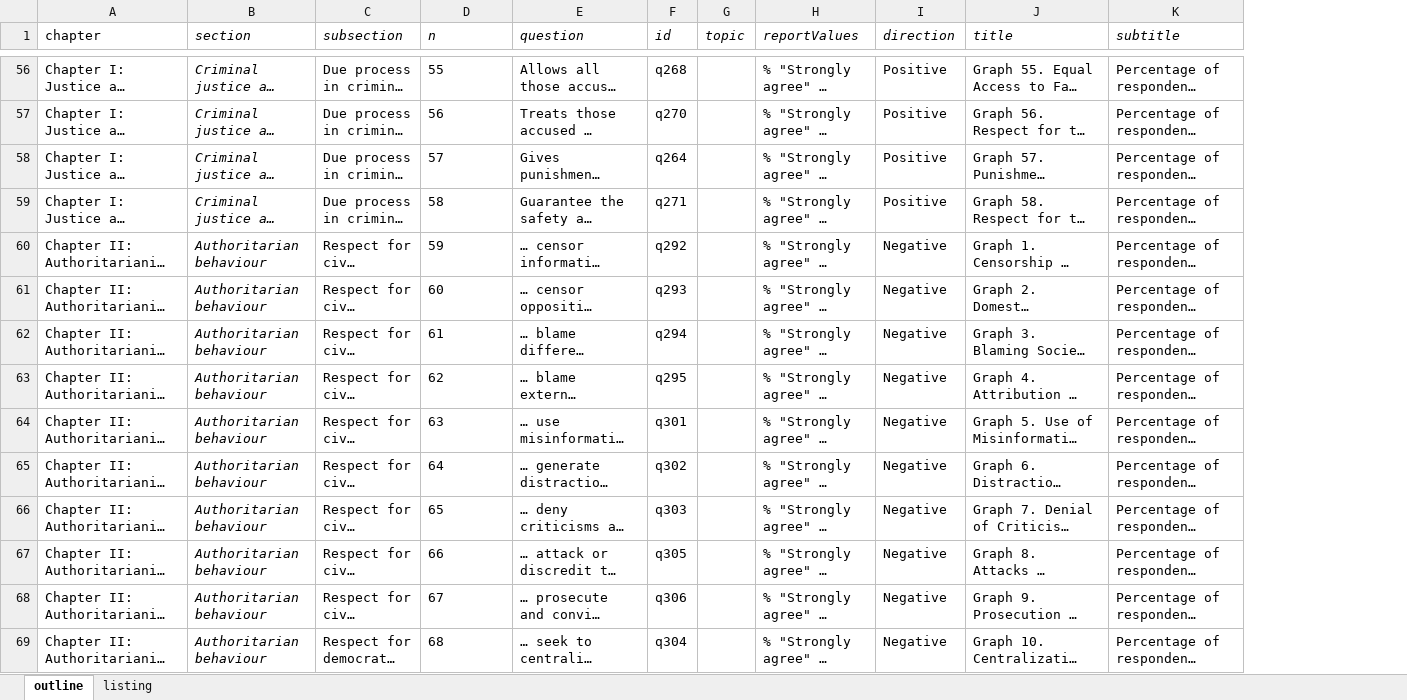
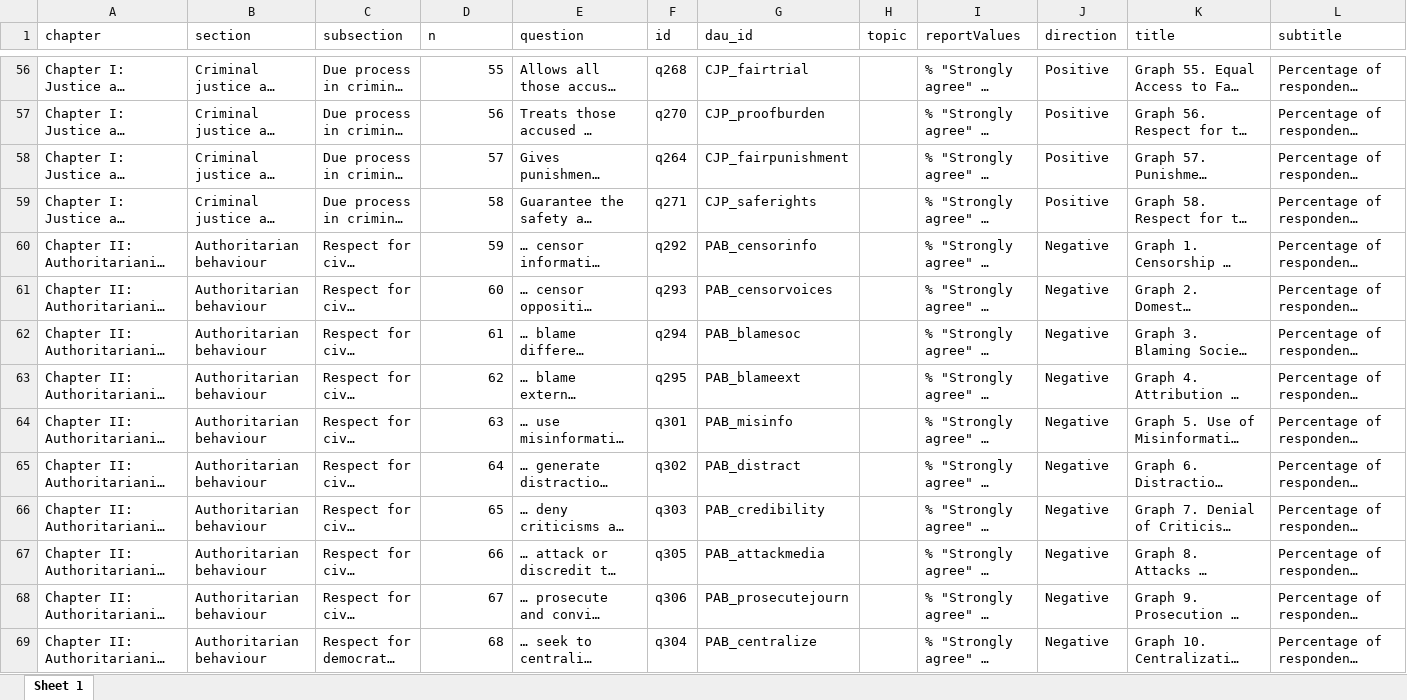
Before and after one commit to WJP-DAU/eu-gpp-report, an Excel workbook: data-viz/inputs/report_outline.xlsx, sheet Sheet 1, drawn as a sheet; only a part is shown, gaps mark what is left out; long unchanged cells end in …; values as stored, in another font and other column widths than the file's, no borders; addresses are those after the commit; the diff covers the shown part only; the diff names each change by its address in the sheet, - before the commit and + after, or states it on an @@ line.

Commit message:
add dau_id column

```diff
--- a/data-viz/inputs/report_outline.xlsx (sheet Sheet 1)
+++ b/data-viz/inputs/report_outline.xlsx (sheet Sheet 1)
-sheet tab: outline
+sheet tab: Sheet 1
-sheet tab: listing
+column G (dau_id), rows 56-69: CJP_fairtrial | CJP_proofburden | CJP_fairpunishment | CJP_saferights | PAB_censorinfo | PAB_censorvoices | PAB_blamesoc | PAB_blameext | PAB_misinfo | PAB_distract | PAB_credibility | PAB_attackmedia | PAB_prosecutejourn | PAB_centralize
-B1:F1 italic: on
+B1:F1 italic: off
-H1:L1 italic: on
+H1:L1 italic: off
-B56:B69 italic: on
+B56:B69 italic: off
-D56:D69 alignment: left
+D56:D69 alignment: right
```
Also changed, not shown: 43 edited cells and cell formats elsewhere in this sheet.
